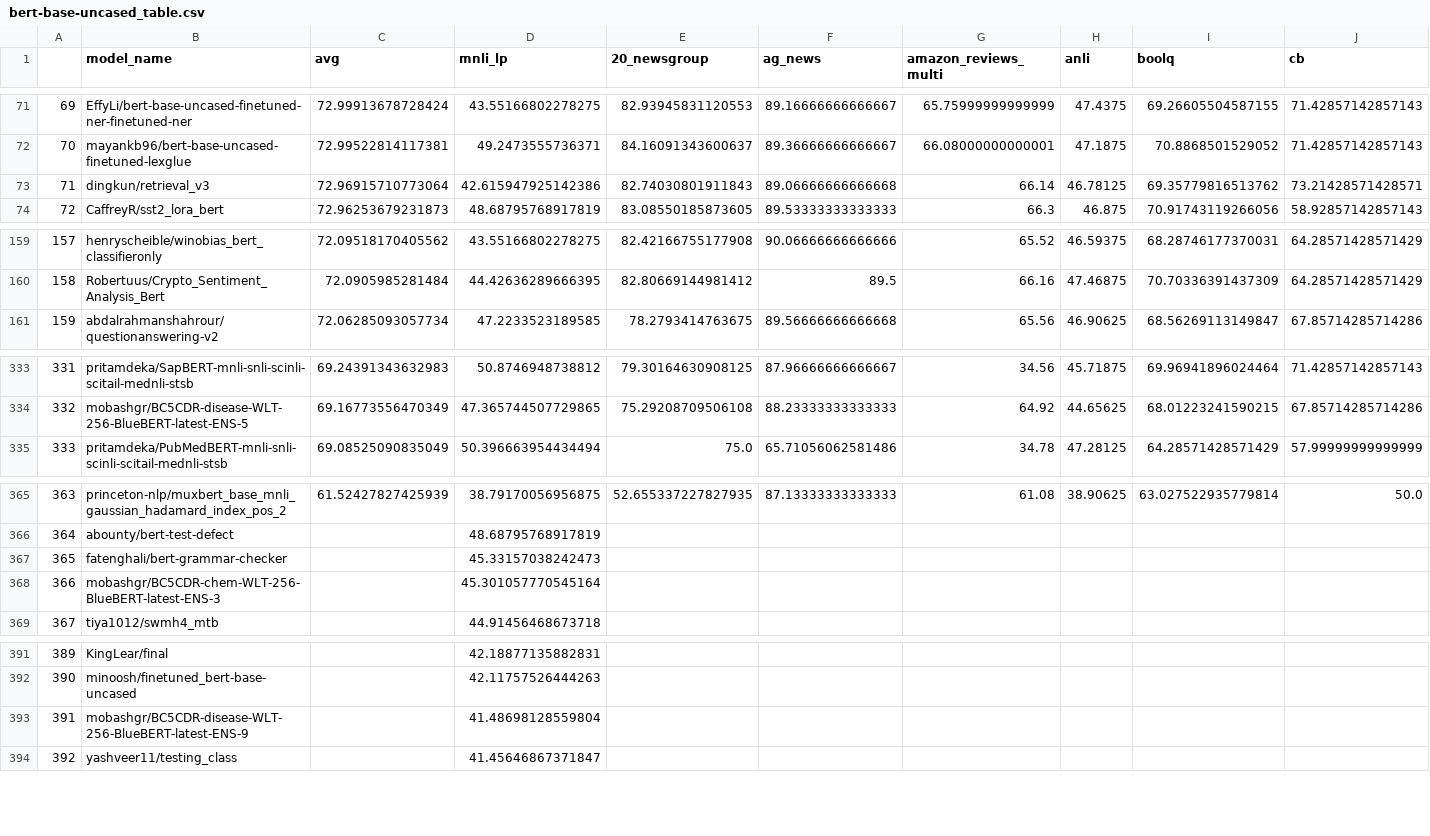
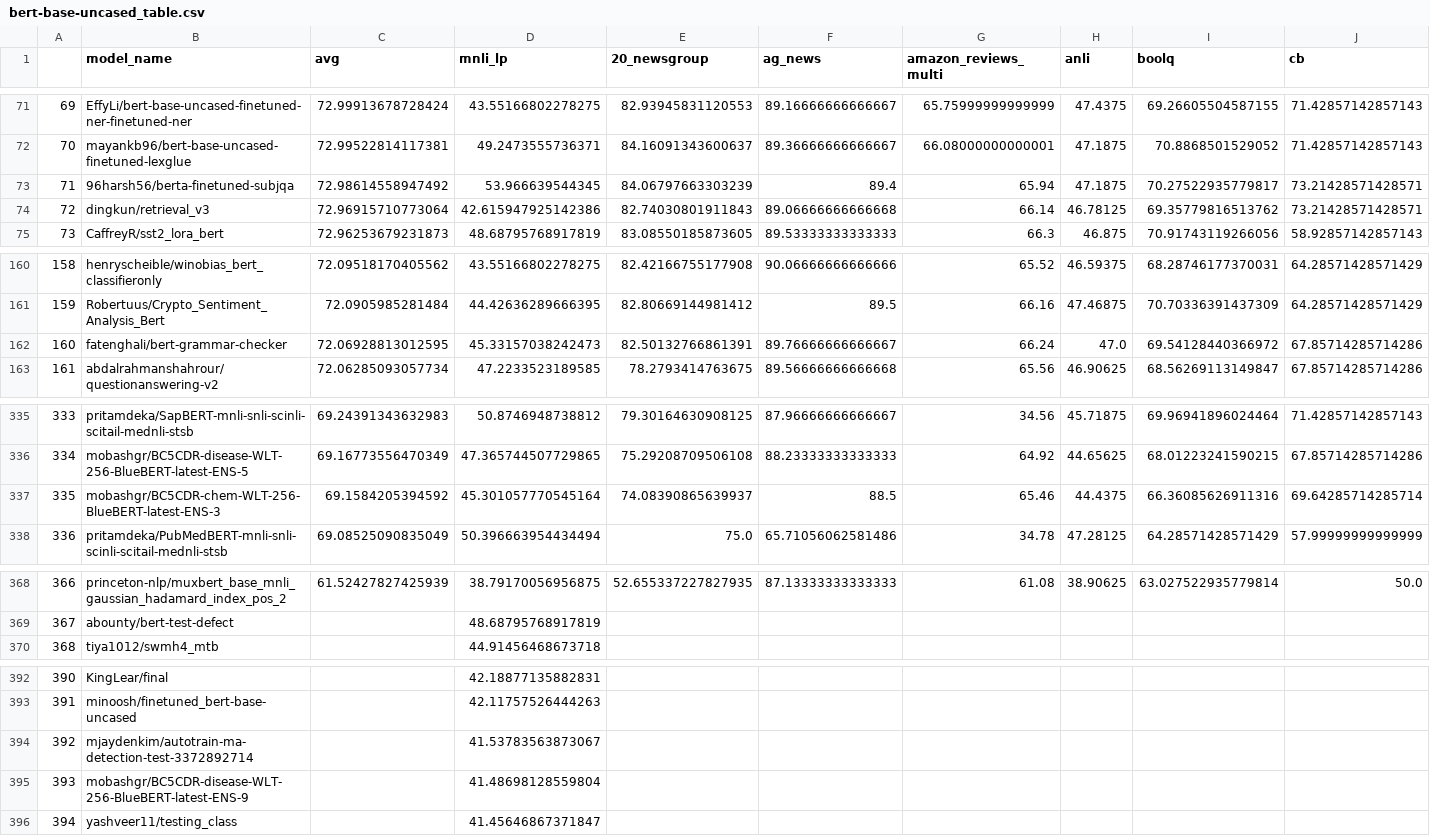
Before and after one commit to IBM/model-recycling, a CSV file: results/bert-base-uncased_table.csv, drawn as a sheet; only a part is shown, gaps mark what is left out; removed rows and columns are numbered as before the commit, all else as after; rows hold the shown columns only; the diff covers the shown part only; the diff names each change by its address in the sheet, - before the commit and + after, or states it on an @@ line.

Commit message:
update models (auto)

```diff
--- a/results/bert-base-uncased_table.csv
+++ b/results/bert-base-uncased_table.csv
+row 73: 71 | 96harsh56/berta-finetuned-subjqa | 72.98614558947492 | 53.966639544345 | 84.06797663303239 | 89.4 | 65.94 | 47.1875 | 70.27522935779817 | 73.21428571428571
@@ column A renumbered from row 74 down @@
+row 162: 160 | fatenghali/bert-grammar-checker | 72.06928813012595 | 45.33157038242473 | 82.50132766861391 | 89.76666666666667 | 66.24 | 47.0 | 69.54128440366972 | 67.85714285714286
+row 337: 335 | mobashgr/BC5CDR-chem-WLT-256-BlueBERT-latest-ENS-3 | 69.1584205394592 | 45.301057770545164 | 74.08390865639937 | 88.5 | 65.46 | 44.4375 | 66.36085626911316 | 69.64285714285714
-row 367: 365 | fatenghali/bert-grammar-checker |  | 45.33157038242473
-row 368: 366 | mobashgr/BC5CDR-chem-WLT-256-BlueBERT-latest-ENS-3 |  | 45.301057770545164
+row 394: 392 | mjaydenkim/autotrain-ma-detection-test-3372892714 |  | 41.53783563873067
```
Also changed, not shown: 2 added rows elsewhere in this file, results/bert-base-cased_table.csv, results/google_t5-v1_1-base_table.csv, 9 other files.
